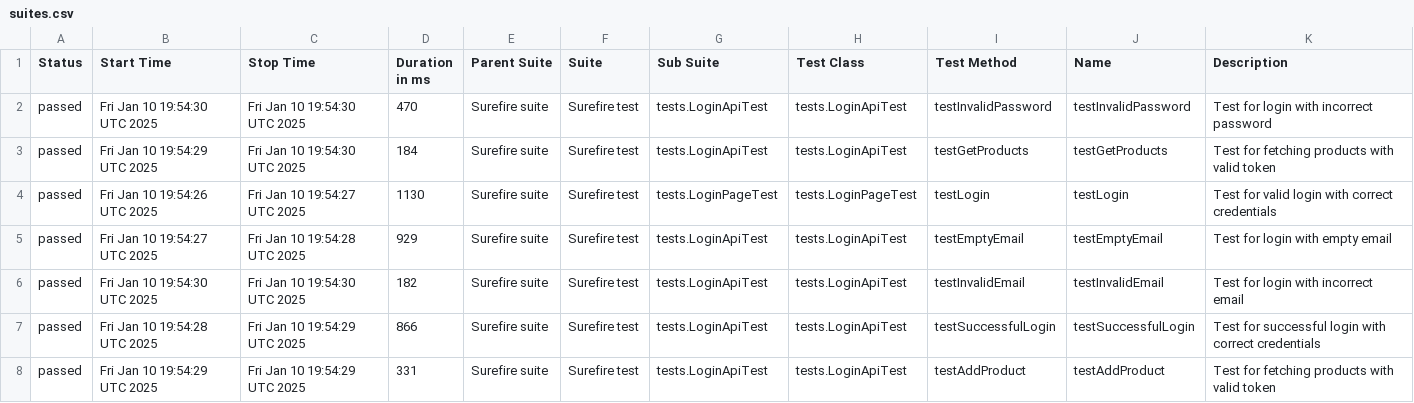
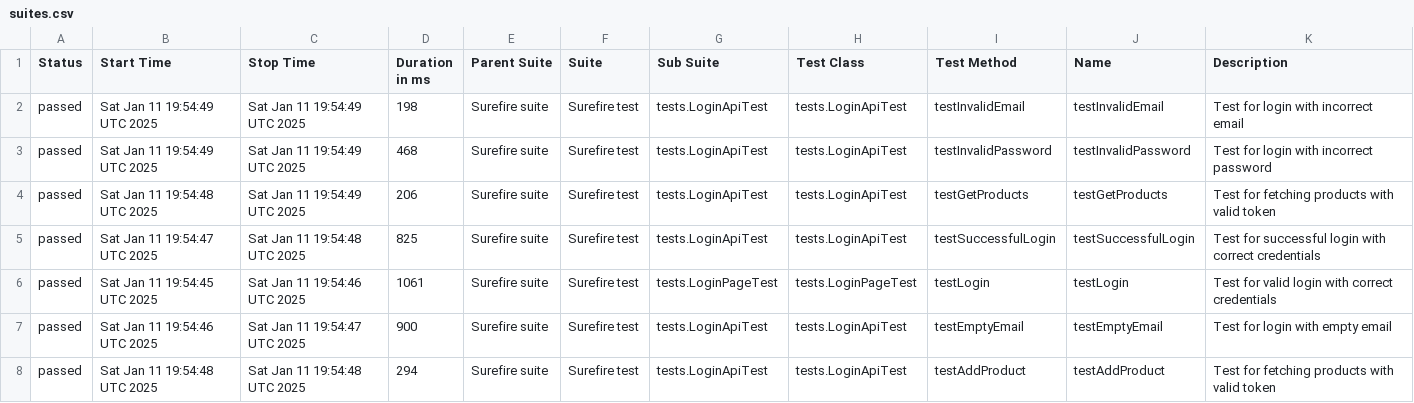
Before and after one commit to RaikhelsonV/SeleniumRestAssuredTesting, a CSV file: data/suites.csv, drawn as a sheet.

```diff
--- a/data/suites.csv
+++ b/data/suites.csv
@@ -1,8 +1,8 @@
 "Status","Start Time","Stop Time","Duration in ms","Parent Suite","Suite","Sub Suite","Test Class","Test Method","Name","Description"
-"passed","Fri Jan 10 19:54:30 UTC 2025","Fri Jan 10 19:54:30 UTC 2025","470","Surefire suite","Surefire test","tests.LoginApiTest","tests.LoginApiTest","testInvalidPassword","testInvalidPassword","Test for login with incorrect password"
-"passed","Fri Jan 10 19:54:29 UTC 2025","Fri Jan 10 19:54:30 UTC 2025","184","Surefire suite","Surefire test","tests.LoginApiTest","tests.LoginApiTest","testGetProducts","testGetProducts","Test for fetching products with valid token"
-"passed","Fri Jan 10 19:54:26 UTC 2025","Fri Jan 10 19:54:27 UTC 2025","1130","Surefire suite","Surefire test","tests.LoginPageTest","tests.LoginPageTest","testLogin","testLogin","Test for valid login with correct credentials"
-"passed","Fri Jan 10 19:54:27 UTC 2025","Fri Jan 10 19:54:28 UTC 2025","929","Surefire suite","Surefire test","tests.LoginApiTest","tests.LoginApiTest","testEmptyEmail","testEmptyEmail","Test for login with empty email"
-"passed","Fri Jan 10 19:54:30 UTC 2025","Fri Jan 10 19:54:30 UTC 2025","182","Surefire suite","Surefire test","tests.LoginApiTest","tests.LoginApiTest","testInvalidEmail","testInvalidEmail","Test for login with incorrect email"
-"passed","Fri Jan 10 19:54:28 UTC 2025","Fri Jan 10 19:54:29 UTC 2025","866","Surefire suite","Surefire test","tests.LoginApiTest","tests.LoginApiTest","testSuccessfulLogin","testSuccessfulLogin","Test for successful login with correct credentials"
-"passed","Fri Jan 10 19:54:29 UTC 2025","Fri Jan 10 19:54:29 UTC 2025","331","Surefire suite","Surefire test","tests.LoginApiTest","tests.LoginApiTest","testAddProduct","testAddProduct","Test for fetching products with valid token"
+"passed","Sat Jan 11 19:54:49 UTC 2025","Sat Jan 11 19:54:49 UTC 2025","198","Surefire suite","Surefire test","tests.LoginApiTest","tests.LoginApiTest","testInvalidEmail","testInvalidEmail","Test for login with incorrect email"
+"passed","Sat Jan 11 19:54:49 UTC 2025","Sat Jan 11 19:54:49 UTC 2025","468","Surefire suite","Surefire test","tests.LoginApiTest","tests.LoginApiTest","testInvalidPassword","testInvalidPassword","Test for login with incorrect password"
+"passed","Sat Jan 11 19:54:48 UTC 2025","Sat Jan 11 19:54:49 UTC 2025","206","Surefire suite","Surefire test","tests.LoginApiTest","tests.LoginApiTest","testGetProducts","testGetProducts","Test for fetching products with valid token"
+"passed","Sat Jan 11 19:54:47 UTC 2025","Sat Jan 11 19:54:48 UTC 2025","825","Surefire suite","Surefire test","tests.LoginApiTest","tests.LoginApiTest","testSuccessfulLogin","testSuccessfulLogin","Test for successful login with correct credentials"
+"passed","Sat Jan 11 19:54:45 UTC 2025","Sat Jan 11 19:54:46 UTC 2025","1061","Surefire suite","Surefire test","tests.LoginPageTest","tests.LoginPageTest","testLogin","testLogin","Test for valid login with correct credentials"
+"passed","Sat Jan 11 19:54:46 UTC 2025","Sat Jan 11 19:54:47 UTC 2025","900","Surefire suite","Surefire test","tests.LoginApiTest","tests.LoginApiTest","testEmptyEmail","testEmptyEmail","Test for login with empty email"
+"passed","Sat Jan 11 19:54:48 UTC 2025","Sat Jan 11 19:54:48 UTC 2025","294","Surefire suite","Surefire test","tests.LoginApiTest","tests.LoginApiTest","testAddProduct","testAddProduct","Test for fetching products with valid token"
```
Also changed, not shown: data/behaviors.csv, 27 other files.
